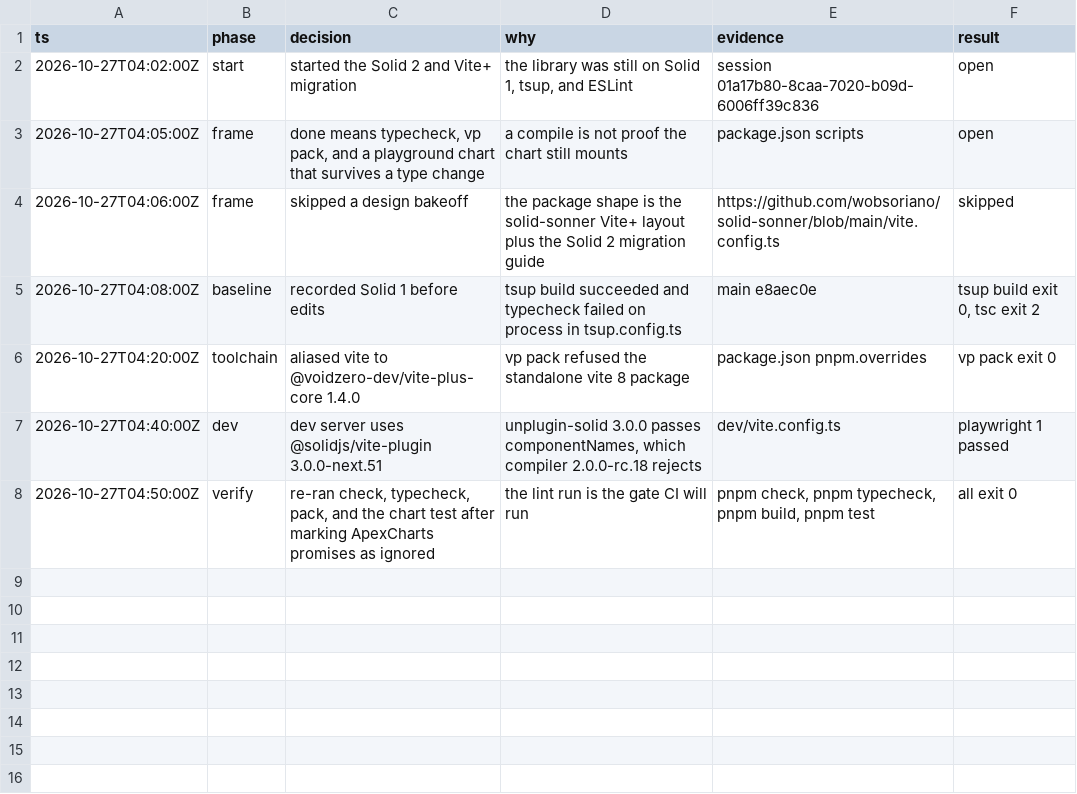
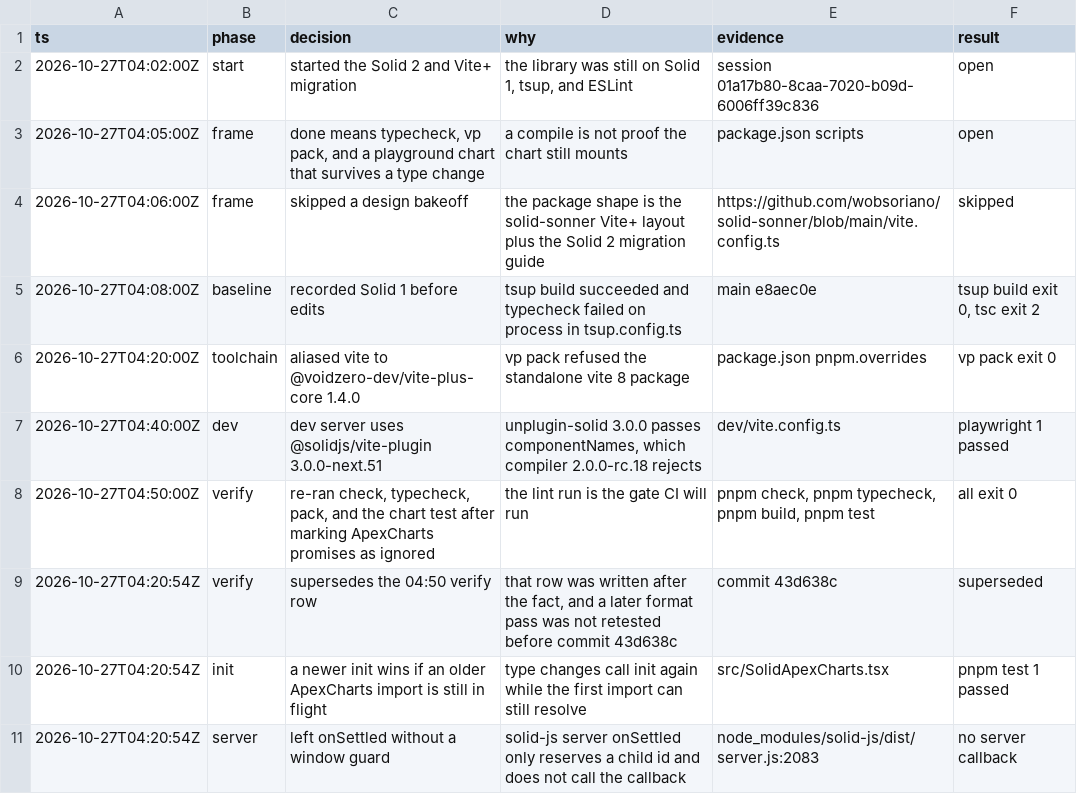
Before and after one commit to wobsoriano/solid-apexcharts, a TSV file: .audit/solid-2-migration.tsv, drawn as a sheet; the diff names each change by its address in the sheet, - before the commit and + after, or states it on an @@ line.

Commit message:
fix: drop a stale ApexCharts init
A type change can start a second init while the first import is still resolving. The newer call wins, and an older chart is destroyed if it was already constructed.

```diff
--- a/.audit/solid-2-migration.tsv
+++ b/.audit/solid-2-migration.tsv
+row 9: 2026-10-27T04:20:54Z | verify | supersedes the 04:50 verify row | that row was written after the fact, and a later format pass was not retested before commit 43d638c | commit 43d638c | superseded
+row 10: 2026-10-27T04:20:54Z | init | a newer init wins if an older ApexCharts import is still in flight | type changes call init again while the first import can still resolve | src/SolidApexCharts.tsx | pnpm test 1 passed
+row 11: 2026-10-27T04:20:54Z | server | left onSettled without a window guard | solid-js server onSettled only reserves a child id and does not call the callback | node_modules/solid-js/dist/server.js:2083 | no server callback
```
Also changed, not shown: 1 other file.
